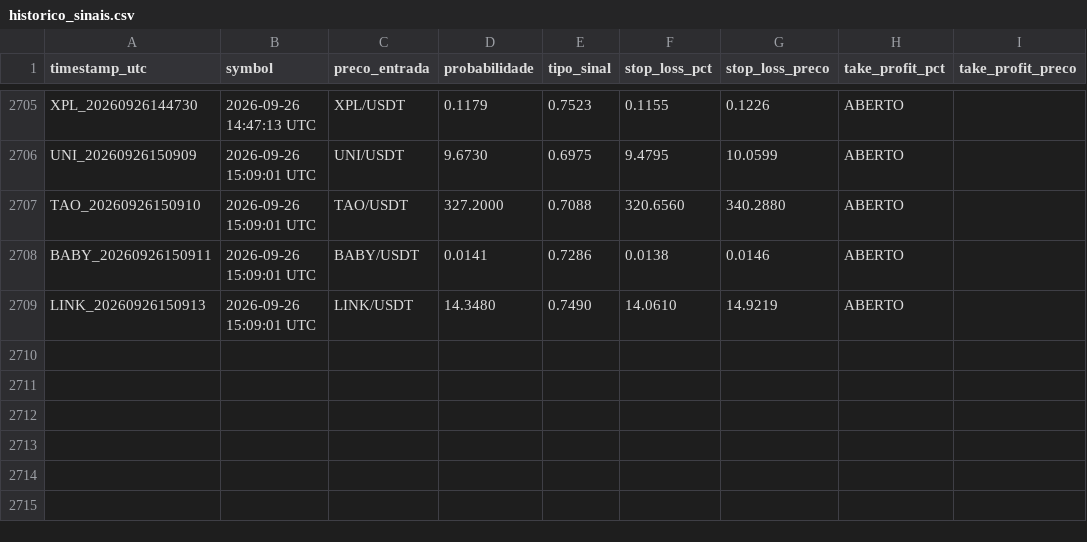
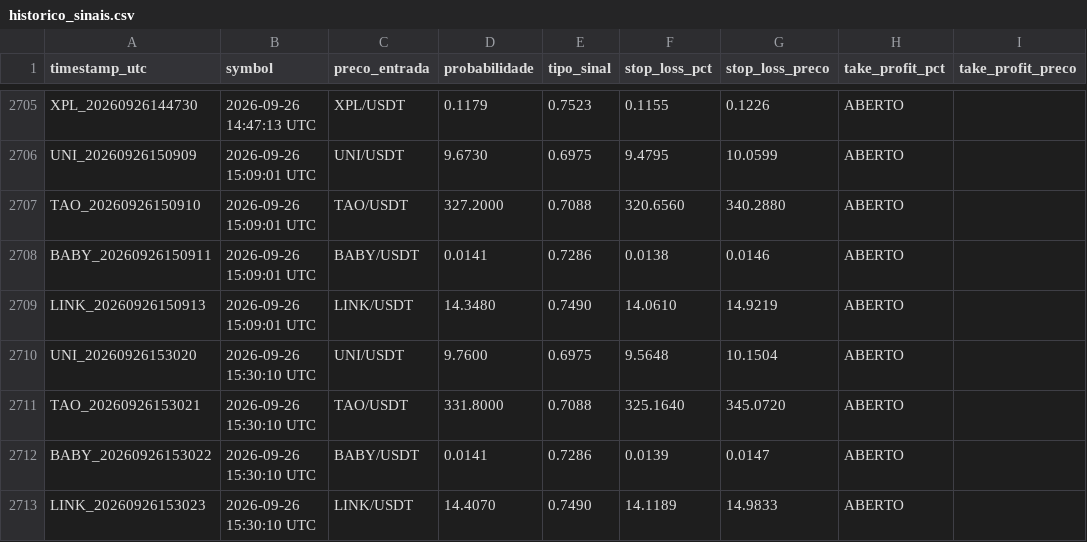
Before and after one commit to LucasRochaG/bot-cripto-ia, a CSV file: historico_sinais.csv, drawn as a sheet; only a part is shown, gaps mark what is left out.

```diff
--- a/historico_sinais.csv
+++ b/historico_sinais.csv
@@ -2709 +2709,5 @@ BABY_20260926150911,2026-09-26 15:09:01 UTC,BABY/USDT,0.0141,0.7286,0.0138,0.014
 LINK_20260926150913,2026-09-26 15:09:01 UTC,LINK/USDT,14.3480,0.7490,14.0610,14.9219,ABERTO,,,,
+UNI_20260926153020,2026-09-26 15:30:10 UTC,UNI/USDT,9.7600,0.6975,9.5648,10.1504,ABERTO,,,,
+TAO_20260926153021,2026-09-26 15:30:10 UTC,TAO/USDT,331.8000,0.7088,325.1640,345.0720,ABERTO,,,,
+BABY_20260926153022,2026-09-26 15:30:10 UTC,BABY/USDT,0.0141,0.7286,0.0139,0.0147,ABERTO,,,,
+LINK_20260926153023,2026-09-26 15:30:10 UTC,LINK/USDT,14.4070,0.7490,14.1189,14.9833,ABERTO,,,,
```
